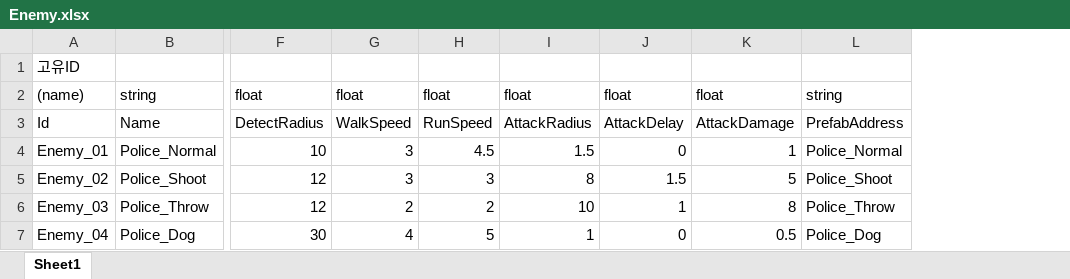
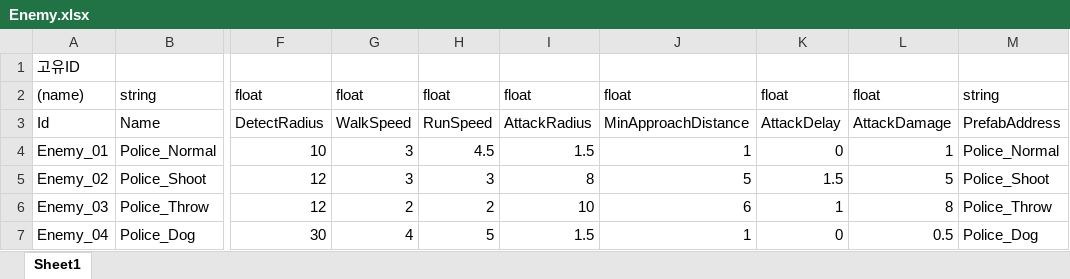
Before and after one commit to 6th-OzCooding/JewelThief, an Excel workbook: JsonConverter/ExcelFiles/Enemy.xlsx, sheet Sheet1, drawn as a sheet; only a part is shown, gaps mark what is left out; values as stored, in another font and other column widths than the file's, no borders; charts and pictures not drawn; the diff names each change by its address in the sheet, - before the commit and + after, or states it on an @@ line.

Commit message:
fix: Enemy에 최소접근 거리 생성 및, 데이터드리븐 을 위하여 Json, Xlsx 파일 최신화 (06/27 15:35)

```diff
--- a/JsonConverter/ExcelFiles/Enemy.xlsx (sheet Sheet1)
+++ b/JsonConverter/ExcelFiles/Enemy.xlsx (sheet Sheet1)
+column J, rows 2-7: float | MinApproachDistance | 1 | 5 | 6 | 1
-I7: 1
+I7: 1.5
```
Also changed, not shown: charts or pictures, JsonConverter/ExcelFiles/ItemData.xlsx, JsonConverter/ExcelFiles/Pool.xlsx, 11 other files.
